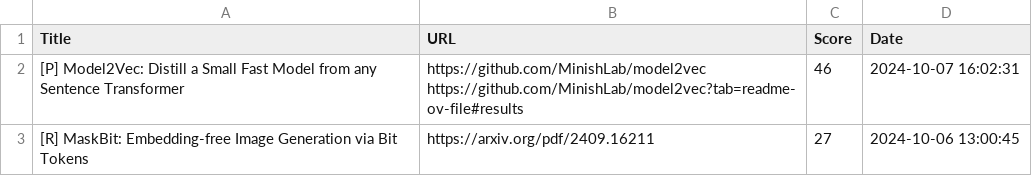
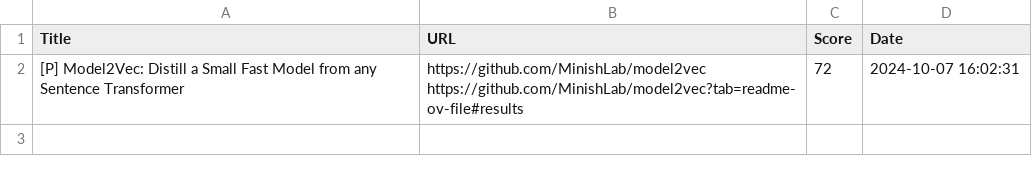
Before and after one commit to alishobeiri/Popular-ML-Projects, a CSV file: hottest_ml_papers.csv, drawn as a sheet.

Commit message:
Update results from latest_papers.py script

```diff
--- a/hottest_ml_papers.csv
+++ b/hottest_ml_papers.csv
@@ -1,4 +1,3 @@
 Title,URL,Score,Date
-[P] Model2Vec: Distill a Small Fast Model from any Sentence Transformer,"https://github.com/MinishLab/model2vec
-https://github.com/MinishLab/model2vec?tab=readme-ov-file#results",46,2024-10-07 16:02:31
-[R] MaskBit: Embedding-free Image Generation via Bit Tokens,https://arxiv.org/pdf/2409.16211,27,2024-10-06 13:00:45
+[P] Model2Vec: Distill a Small Fast Model from any Sentence Transformer,"https://github.com/MinishLab/model2vec
+https://github.com/MinishLab/model2vec?tab=readme-ov-file#results",72,2024-10-07 16:02:31
```
Also changed, not shown: 1 other file.
